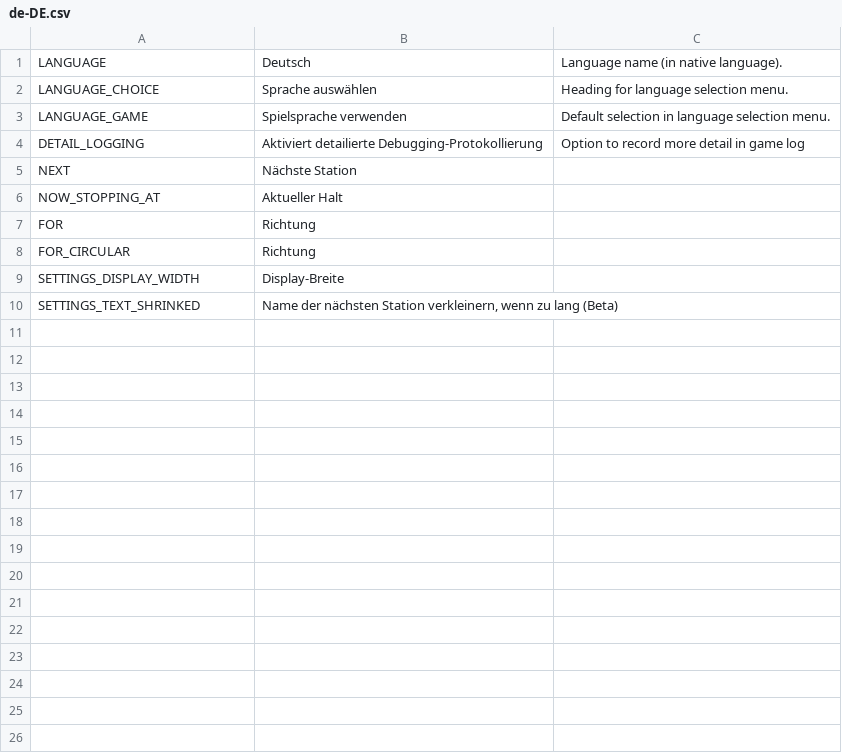
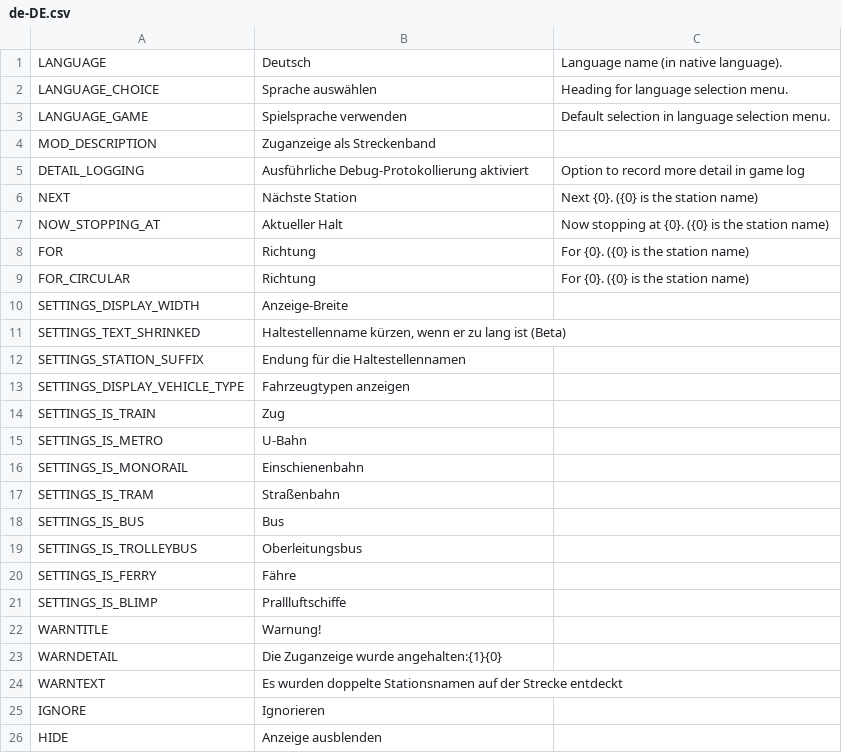
Before and after one commit to will258012/TrainDisplayLocale, a CSV file: de-DE.csv, drawn as a sheet.

Commit message:
Update Translations (de-DE)

```diff
--- a/de-DE.csv
+++ b/de-DE.csv
@@ -3,8 +3,24 @@
 "LANGUAGE_GAME","Spielsprache verwenden","Default selection in language selection menu."
-"DETAIL_LOGGING","Aktiviert detailierte Debugging-Protokollierung","Option to record more detail in game log"
-"NEXT","Nächste Station",""
-"NOW_STOPPING_AT","Aktueller Halt",""
-"FOR","Richtung",""
-"FOR_CIRCULAR","Richtung",""
-"SETTINGS_DISPLAY_WIDTH","Display-Breite",""
-"SETTINGS_TEXT_SHRINKED","Name der nächsten Station verkleinern, wenn zu lang (Beta)",""
+"MOD_DESCRIPTION","Zuganzeige als Streckenband",""
+"DETAIL_LOGGING","Ausführliche Debug-Protokollierung aktiviert","Option to record more detail in game log"
+"NEXT","Nächste Station","Next {0}. ({0} is the station name)"
+"NOW_STOPPING_AT","Aktueller Halt","Now stopping at {0}. ({0} is the station name)"
+"FOR","Richtung","For {0}. ({0} is the station name)"
+"FOR_CIRCULAR","Richtung","For {0}. ({0} is the station name)"
+"SETTINGS_DISPLAY_WIDTH","Anzeige-Breite",""
+"SETTINGS_TEXT_SHRINKED","Haltestellenname kürzen, wenn er zu lang ist (Beta)",""
+"SETTINGS_STATION_SUFFIX","Endung für die Haltestellennamen",""
+"SETTINGS_DISPLAY_VEHICLE_TYPE","Fahrzeugtypen anzeigen",""
+"SETTINGS_IS_TRAIN","Zug",""
+"SETTINGS_IS_METRO","U-Bahn",""
+"SETTINGS_IS_MONORAIL","Einschienenbahn",""
+"SETTINGS_IS_TRAM","Straßenbahn",""
+"SETTINGS_IS_BUS","Bus",""
+"SETTINGS_IS_TROLLEYBUS","Oberleitungsbus",""
+"SETTINGS_IS_FERRY","Fähre",""
+"SETTINGS_IS_BLIMP","Prallluftschiffe",""
+"WARNTITLE","Warnung!",""
+"WARNDETAIL","Die Zuganzeige wurde angehalten:{1}{0}",""
+"WARNTEXT","Es wurden doppelte Stationsnamen auf der Strecke entdeckt",""
+"IGNORE","Ignorieren",""
+"HIDE","Anzeige ausblenden",""
```
Also changed, not shown: en-EN.csv, zh-CN.csv.
